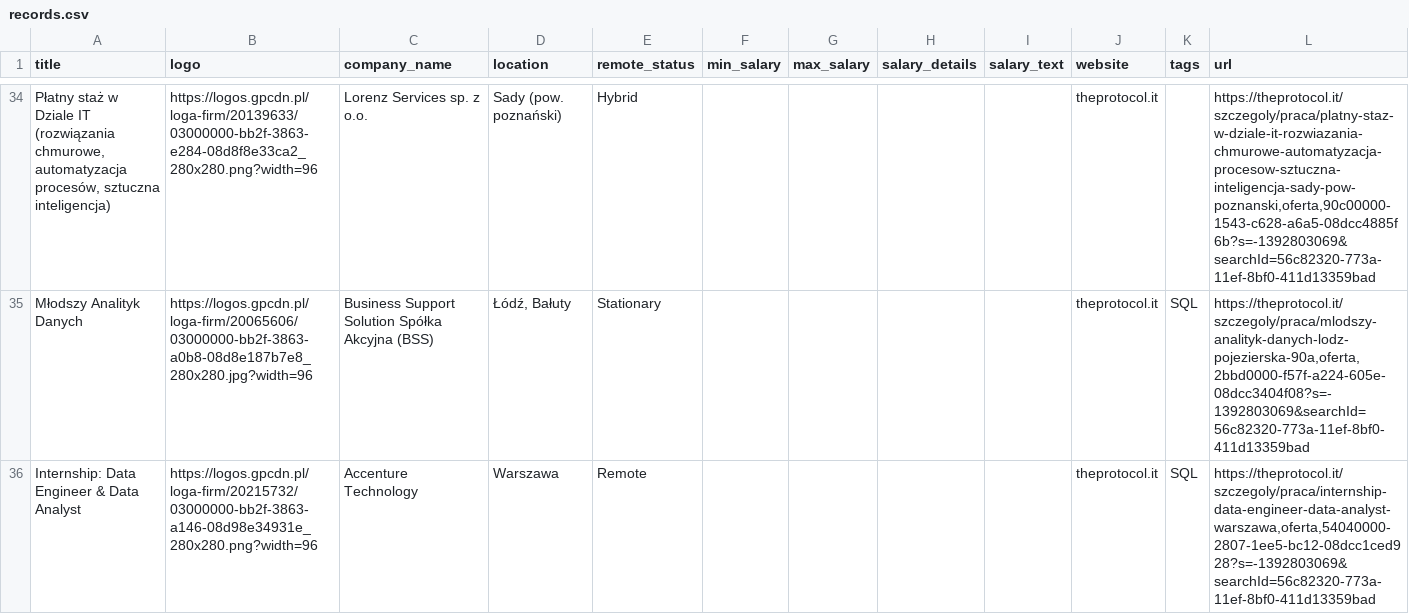
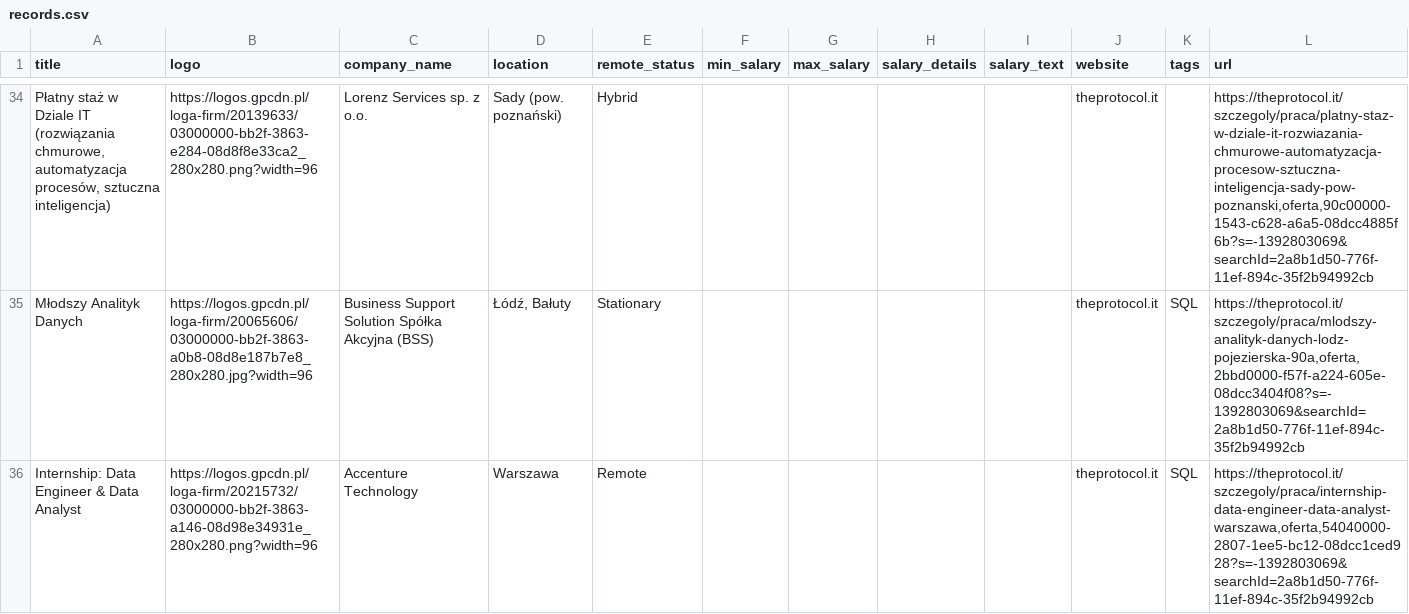
Before and after one commit to Ne0bliviscaris/Job-Search-Tool, a CSV file: modules/sites/records.csv, drawn as a sheet; only a part is shown, gaps mark what is left out; the diff covers the shown part only; the diff names each change by its address in the sheet, - before the commit and + after, or states it on an @@ line.

```diff
--- a/modules/sites/records.csv
+++ b/modules/sites/records.csv
-L34 (url): https://theprotocol.it/szczegoly/praca/platny-staz-w-dziale-it-rozwiazania-chmurowe-automatyzacja-procesow-sztuczna-inteligencja-sady-pow-poznanski,oferta,90c00000-1543-c628-a6a5-08dcc4885f6b?s=-1392803069&searchId=56c82320-773a-11ef-8bf0-411d13359bad
+L34 (url): https://theprotocol.it/szczegoly/praca/platny-staz-w-dziale-it-rozwiazania-chmurowe-automatyzacja-procesow-sztuczna-inteligencja-sady-pow-poznanski,oferta,90c00000-1543-c628-a6a5-08dcc4885f6b?s=-1392803069&searchId=2a8b1d50-776f-11ef-894c-35f2b94992cb
-L35 (url): https://theprotocol.it/szczegoly/praca/mlodszy-analityk-danych-lodz-pojezierska-90a,oferta,2bbd0000-f57f-a224-605e-08dcc3404f08?s=-1392803069&searchId=56c82320-773a-11ef-8bf0-411d13359bad
+L35 (url): https://theprotocol.it/szczegoly/praca/mlodszy-analityk-danych-lodz-pojezierska-90a,oferta,2bbd0000-f57f-a224-605e-08dcc3404f08?s=-1392803069&searchId=2a8b1d50-776f-11ef-894c-35f2b94992cb
-L36 (url): https://theprotocol.it/szczegoly/praca/internship-data-engineer-data-analyst-warszawa,oferta,54040000-2807-1ee5-bc12-08dcc1ced928?s=-1392803069&searchId=56c82320-773a-11ef-8bf0-411d13359bad
+L36 (url): https://theprotocol.it/szczegoly/praca/internship-data-engineer-data-analyst-warszawa,oferta,54040000-2807-1ee5-bc12-08dcc1ced928?s=-1392803069&searchId=2a8b1d50-776f-11ef-894c-35f2b94992cb
```
Also changed, not shown: 6 added rows, 4 removed rows, 1 moved row and 47 edited cells elsewhere in this file, modules/sites/synced_records.csv, 7 other files.
